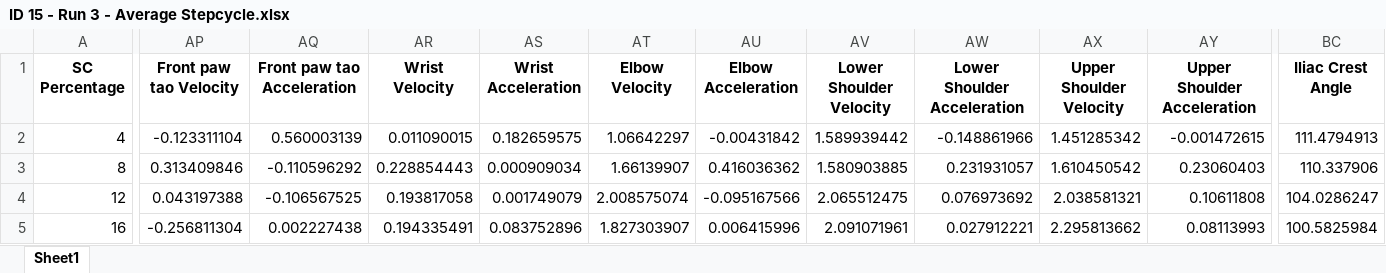
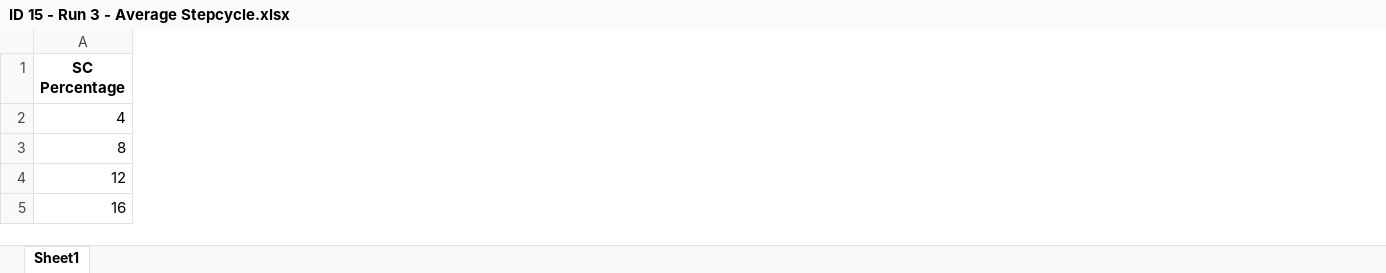
Before and after one commit to mahan-hosseini/AutoGaitA, an Excel workbook: example data/12mm/Results/ID 15 - Run 3/ID 15 - Run 3 - Average Stepcycle.xlsx, sheet Sheet1, drawn as a sheet; only a part is shown, gaps mark what is left out; values as stored, in another font and other column widths than the file's, no borders; the diff covers the shown part only; the diff names each change by its address in the sheet, - before the commit and + after, or states it on an @@ line.

```diff
--- a/example data/12mm/Results/ID 15 - Run 3/ID 15 - Run 3 - Average Stepcycle.xlsx (sheet Sheet1)
+++ b/example data/12mm/Results/ID 15 - Run 3/ID 15 - Run 3 - Average Stepcycle.xlsx (sheet Sheet1)
-column AP (Front paw tao Velocity), rows 2-5: -0.123311104 | 0.313409846 | 0.043197388 | -0.256811304
-column AQ (Front paw tao Acceleration), rows 2-5: 0.560003139 | -0.110596292 | -0.106567525 | 0.002227438
-column AR (Wrist Velocity), rows 2-5: 0.011090015 | 0.228854443 | 0.193817058 | 0.194335491
-column AS (Wrist Acceleration), rows 2-5: 0.182659575 | 0.000909034 | 0.001749079 | 0.083752896
-column AT (Elbow Velocity), rows 2-5: 1.06642297 | 1.66139907 | 2.008575074 | 1.827303907
-column AU (Elbow Acceleration), rows 2-5: -0.00431842 | 0.416036362 | -0.095167566 | 0.006415996
-column AV (Lower Shoulder Velocity), rows 2-5: 1.589939442 | 1.580903885 | 2.065512475 | 2.091071961
-column AW (Lower Shoulder Acceleration), rows 2-5: -0.148861966 | 0.231931057 | 0.076973692 | 0.027912221
-column AX (Upper Shoulder Velocity), rows 2-5: 1.451285342 | 1.610450542 | 2.038581321 | 2.295813662
-column AY (Upper Shoulder Acceleration), rows 2-5: -0.001472615 | 0.23060403 | 0.10611808 | 0.08113993
-column BC (Iliac Crest Angle), rows 2-5: 111.4794913 | 110.337906 | 104.0286247 | 100.5825984
```
Also changed, not shown: 11 removed columns and 125 edited cells elsewhere in this sheet, example data/12mm/Results/ID 14 - Run 3/ID 14 - Run 3 - Average Stepcycle.xlsx, example data/12mm/Results/ID 17 - Run 3/ID 17 - Run 3 - Average Stepcycle.xlsx, 5 other files.
